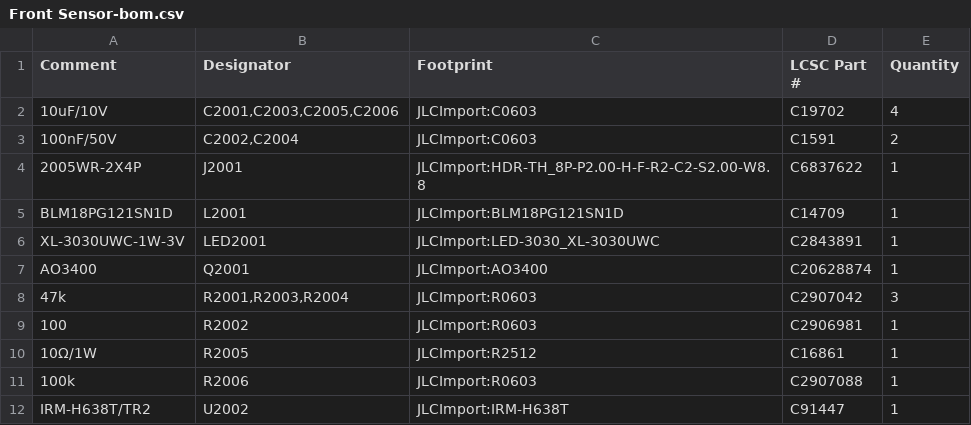
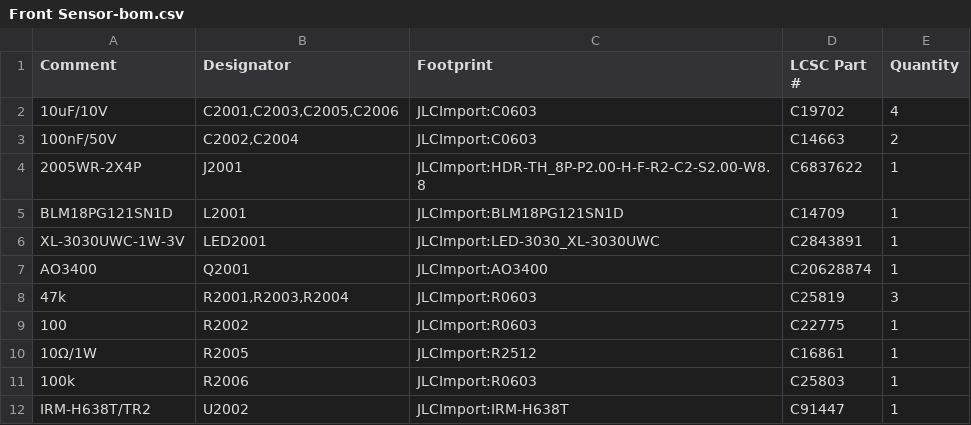
Before and after one commit to makerspet/oomwoo-pcb, a CSV file: kicad/front-sensors/output/Front Sensor-bom.csv, drawn as a sheet.

```diff
--- a/kicad/front-sensors/output/Front Sensor-bom.csv
+++ b/kicad/front-sensors/output/Front Sensor-bom.csv
@@ -2,3 +2,3 @@ Comment,Designator,Footprint,LCSC Part #,Quantity
 10uF/10V,"C2001,C2003,C2005,C2006",JLCImport:C0603,C19702,4
-100nF/50V,"C2002,C2004",JLCImport:C0603,C1591,2
+100nF/50V,"C2002,C2004",JLCImport:C0603,C14663,2
 2005WR-2X4P,J2001,JLCImport:HDR-TH_8P-P2.00-H-F-R2-C2-S2.00-W8.8,C6837622,1
@@ -7,6 +7,6 @@ XL-3030UWC-1W-3V,LED2001,JLCImport:LED-3030_XL-3030UWC,C2843891,1
 AO3400,Q2001,JLCImport:AO3400,C20628874,1
-47k,"R2001,R2003,R2004",JLCImport:R0603,C2907042,3
-100,R2002,JLCImport:R0603,C2906981,1
+47k,"R2001,R2003,R2004",JLCImport:R0603,C25819,3
+100,R2002,JLCImport:R0603,C22775,1
 10Ω/1W,R2005,JLCImport:R2512,C16861,1
-100k,R2006,JLCImport:R0603,C2907088,1
+100k,R2006,JLCImport:R0603,C25803,1
 IRM-H638T/TR2,U2002,JLCImport:IRM-H638T,C91447,1
```
Also changed, not shown: kicad/charging-dock/output/Charging Dock-bom.csv, kicad/main-phone/output/Main-bom.csv, 46 other files.
